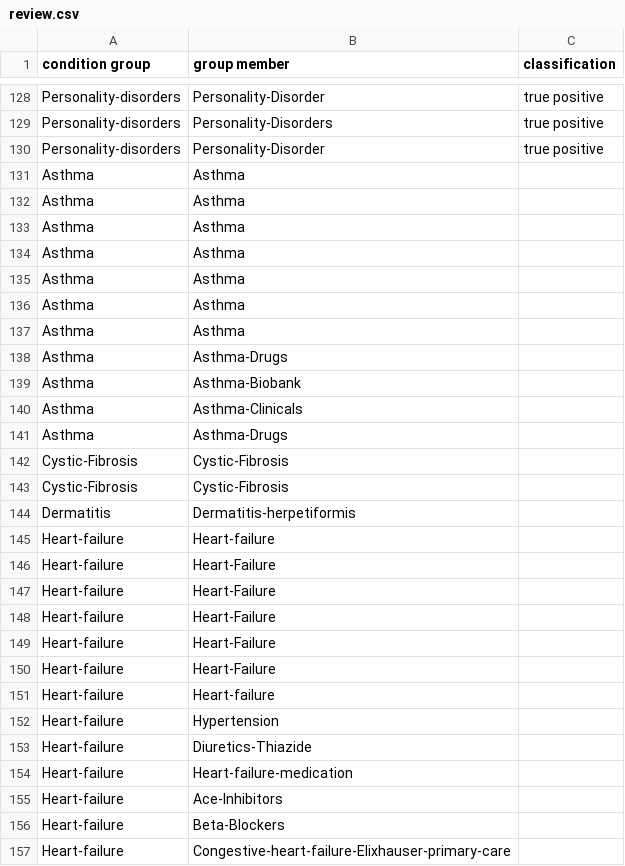
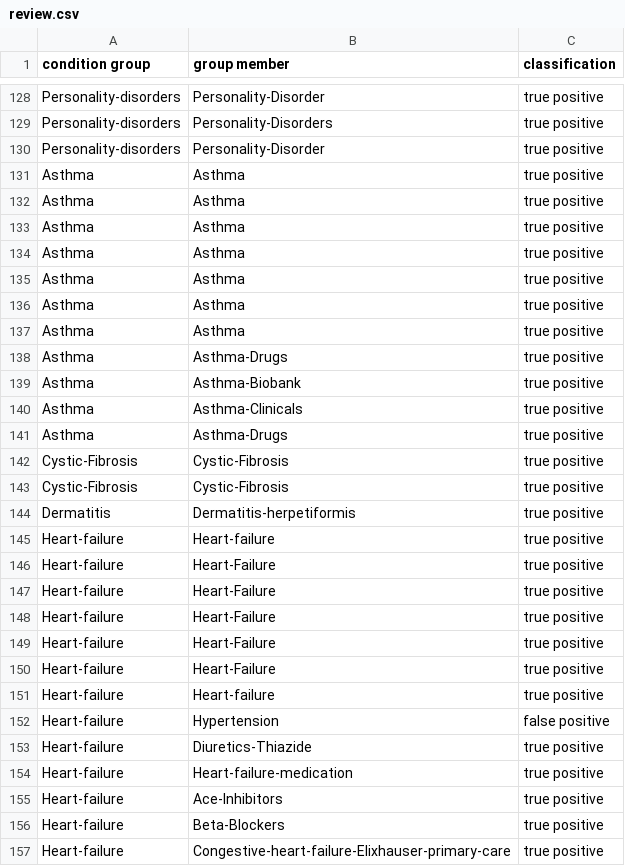
Before and after one commit to phenoflow/intersection-analysis, a CSV file: review.csv, drawn as a sheet; only a part is shown, gaps mark what is left out; the diff covers the shown part only.

Commit message:
Luke review of grouping

```diff
--- a/review.csv
+++ b/review.csv
@@ -130,28 +130,28 @@ Personality-disorders,Personality-Disorders,true positive
 Personality-disorders,Personality-Disorder,true positive
-Asthma,Asthma,
-Asthma,Asthma,
-Asthma,Asthma,
-Asthma,Asthma,
-Asthma,Asthma,
-Asthma,Asthma,
-Asthma,Asthma,
-Asthma,Asthma-Drugs,
-Asthma,Asthma-Biobank,
-Asthma,Asthma-Clinicals,
-Asthma,Asthma-Drugs,
-Cystic-Fibrosis,Cystic-Fibrosis,
-Cystic-Fibrosis,Cystic-Fibrosis,
-Dermatitis,Dermatitis-herpetiformis,
-Heart-failure,Heart-failure,
-Heart-failure,Heart-Failure,
-Heart-failure,Heart-Failure,
-Heart-failure,Heart-Failure,
-Heart-failure,Heart-Failure,
-Heart-failure,Heart-Failure,
-Heart-failure,Heart-failure,
-Heart-failure,Hypertension,
-Heart-failure,Diuretics-Thiazide,
-Heart-failure,Heart-failure-medication,
-Heart-failure,Ace-Inhibitors,
-Heart-failure,Beta-Blockers,
-Heart-failure,Congestive-heart-failure-Elixhauser-primary-care,
+Asthma,Asthma,true positive
+Asthma,Asthma,true positive
+Asthma,Asthma,true positive
+Asthma,Asthma,true positive
+Asthma,Asthma,true positive
+Asthma,Asthma,true positive
+Asthma,Asthma,true positive
+Asthma,Asthma-Drugs,true positive
+Asthma,Asthma-Biobank,true positive
+Asthma,Asthma-Clinicals,true positive
+Asthma,Asthma-Drugs,true positive
+Cystic-Fibrosis,Cystic-Fibrosis,true positive
+Cystic-Fibrosis,Cystic-Fibrosis,true positive
+Dermatitis,Dermatitis-herpetiformis,true positive
+Heart-failure,Heart-failure,true positive
+Heart-failure,Heart-Failure,true positive
+Heart-failure,Heart-Failure,true positive
+Heart-failure,Heart-Failure,true positive
+Heart-failure,Heart-Failure,true positive
+Heart-failure,Heart-Failure,true positive
+Heart-failure,Heart-failure,true positive
+Heart-failure,Hypertension,false positive
+Heart-failure,Diuretics-Thiazide,true positive
+Heart-failure,Heart-failure-medication,true positive
+Heart-failure,Ace-Inhibitors,true positive
+Heart-failure,Beta-Blockers,true positive
+Heart-failure,Congestive-heart-failure-Elixhauser-primary-care,true positive
```
Also changed, not shown: 98 edited cells elsewhere in this file.
